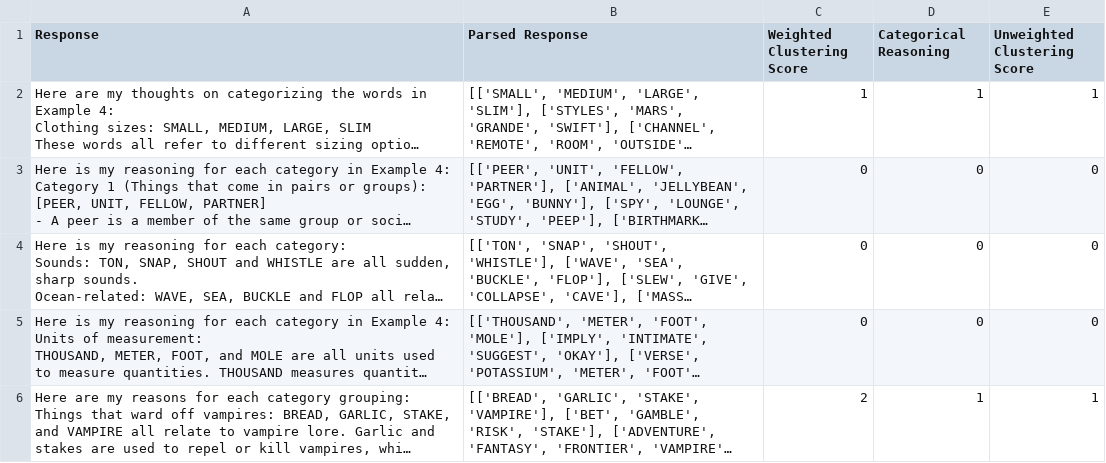
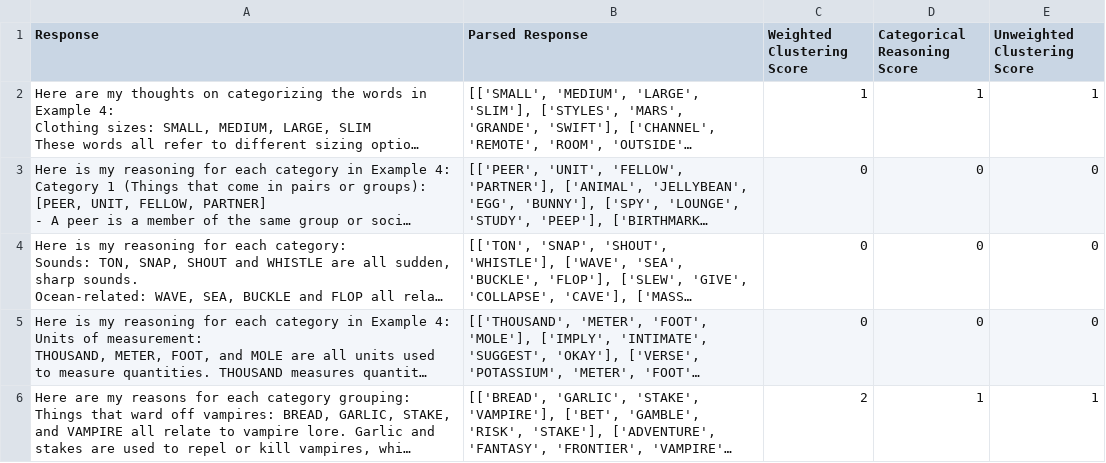
Before and after one commit to mustafamariam/LLM-Connections-Solver, a CSV file: scoring/claude_scored.csv, drawn as a sheet; only a part is shown; long unchanged cells end in …; the diff names each change by its address in the sheet, - before the commit and + after, or states it on an @@ line.

Commit message:
Update claude_scored.csv

```diff
--- a/scoring/claude_scored.csv
+++ b/scoring/claude_scored.csv
-D1: Categorical Reasoning
+D1: Categorical Reasoning Score
```
